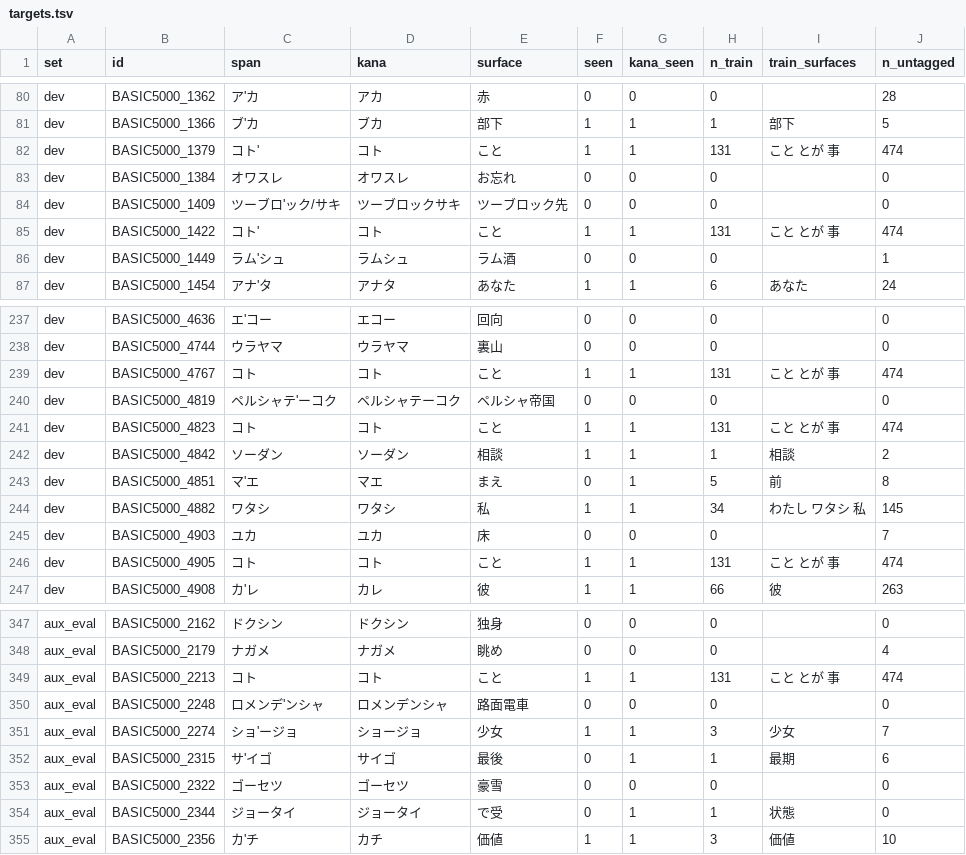
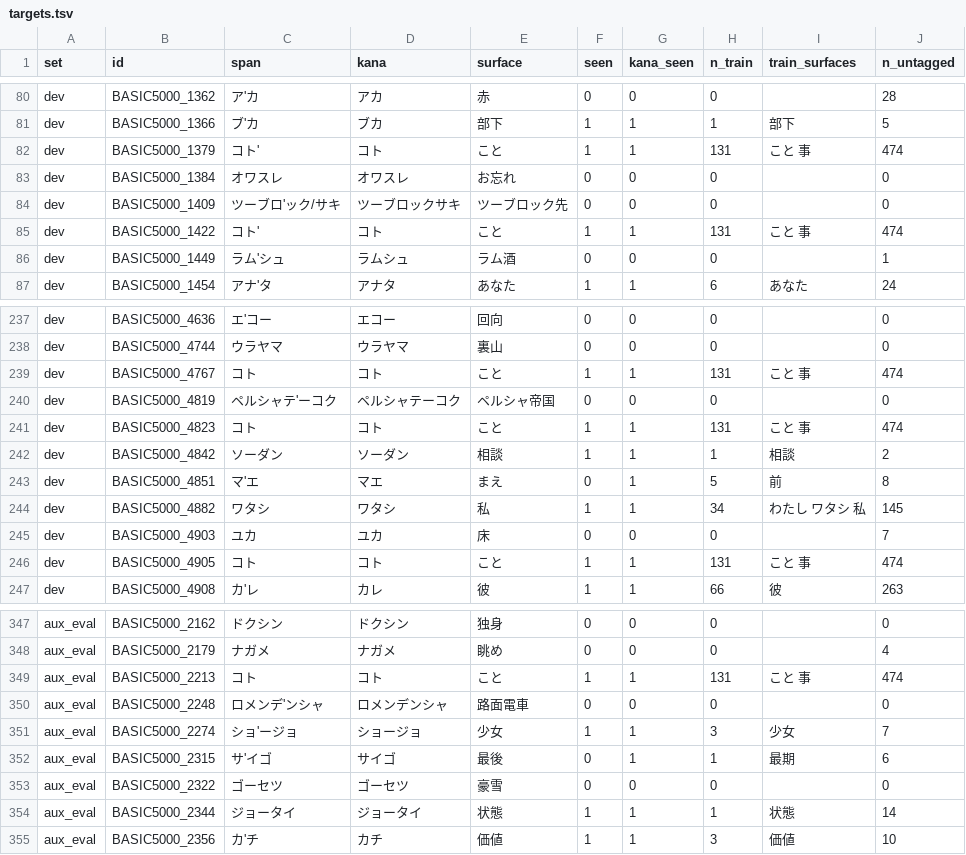
Before and after one commit to shuheikomatsuki/cv3-accent-lora-dev, a TSV file: data/splits/targets.tsv, drawn as a sheet; only a part is shown, gaps mark what is left out; the diff covers the shown part only.

```diff
--- a/data/splits/targets.tsv
+++ b/data/splits/targets.tsv
@@ -81,6 +81,6 @@ dev	BASIC5000_1362	ア'カ	アカ	赤	0	0	0		28
 dev	BASIC5000_1366	ブ'カ	ブカ	部下	1	1	1	部下	5
-dev	BASIC5000_1379	コト'	コト	こと	1	1	131	こと とが 事	474
+dev	BASIC5000_1379	コト'	コト	こと	1	1	131	こと 事	474
 dev	BASIC5000_1384	オワスレ	オワスレ	お忘れ	0	0	0		0
 dev	BASIC5000_1409	ツーブロ'ック/サキ	ツーブロックサキ	ツーブロック先	0	0	0		0
-dev	BASIC5000_1422	コト'	コト	こと	1	1	131	こと とが 事	474
+dev	BASIC5000_1422	コト'	コト	こと	1	1	131	こと 事	474
 dev	BASIC5000_1449	ラム'シュ	ラムシュ	ラム酒	0	0	0		1
@@ -238,5 +238,5 @@ dev	BASIC5000_4636	エ'コー	エコー	回向	0	0	0		0
 dev	BASIC5000_4744	ウラヤマ	ウラヤマ	裏山	0	0	0		0
-dev	BASIC5000_4767	コト	コト	こと	1	1	131	こと とが 事	474
+dev	BASIC5000_4767	コト	コト	こと	1	1	131	こと 事	474
 dev	BASIC5000_4819	ペルシャテ'ーコク	ペルシャテーコク	ペルシャ帝国	0	0	0		0
-dev	BASIC5000_4823	コト	コト	こと	1	1	131	こと とが 事	474
+dev	BASIC5000_4823	コト	コト	こと	1	1	131	こと 事	474
 dev	BASIC5000_4842	ソーダン	ソーダン	相談	1	1	1	相談	2
@@ -245,3 +245,3 @@ dev	BASIC5000_4882	ワタシ	ワタシ	私	1	1	34	わたし ワタシ 私	145
 dev	BASIC5000_4903	ユカ	ユカ	床	0	0	0		7
-dev	BASIC5000_4905	コト	コト	こと	1	1	131	こと とが 事	474
+dev	BASIC5000_4905	コト	コト	こと	1	1	131	こと 事	474
 dev	BASIC5000_4908	カ'レ	カレ	彼	1	1	66	彼	263
@@ -348,3 +348,3 @@ aux_eval	BASIC5000_2162	ドクシン	ドクシン	独身	0	0	0		0
 aux_eval	BASIC5000_2179	ナガメ	ナガメ	眺め	0	0	0		4
-aux_eval	BASIC5000_2213	コト	コト	こと	1	1	131	こと とが 事	474
+aux_eval	BASIC5000_2213	コト	コト	こと	1	1	131	こと 事	474
 aux_eval	BASIC5000_2248	ロメンデ'ンシャ	ロメンデンシャ	路面電車	0	0	0		0
@@ -353,3 +353,3 @@ aux_eval	BASIC5000_2315	サ'イゴ	サイゴ	最後	0	1	1	最期	6
 aux_eval	BASIC5000_2322	ゴーセツ	ゴーセツ	豪雪	0	0	0		0
-aux_eval	BASIC5000_2344	ジョータイ	ジョータイ	で受	0	1	1	状態	0
+aux_eval	BASIC5000_2344	ジョータイ	ジョータイ	状態	1	1	1	状態	14
 aux_eval	BASIC5000_2356	カ'チ	カチ	価値	1	1	3	価値	10
```
Also changed, not shown: 18 edited cells elsewhere in this file, data/uttertune/fixes.tsv, results/data_check/issues.tsv, 2 other files.
